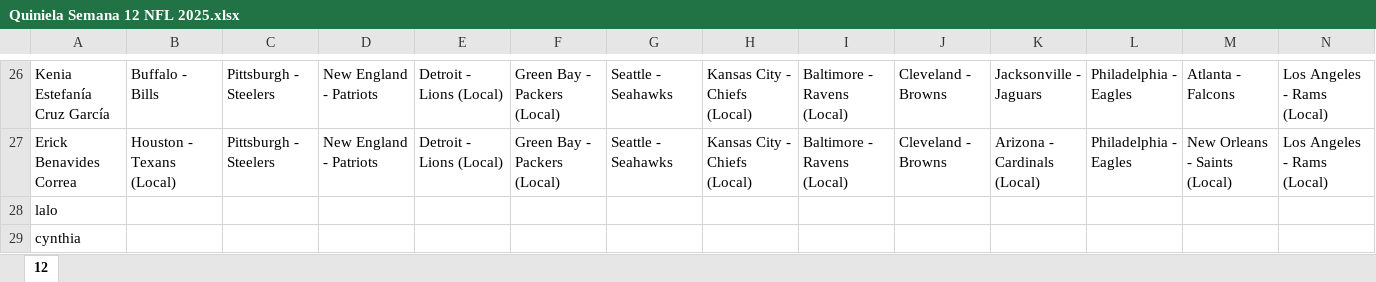
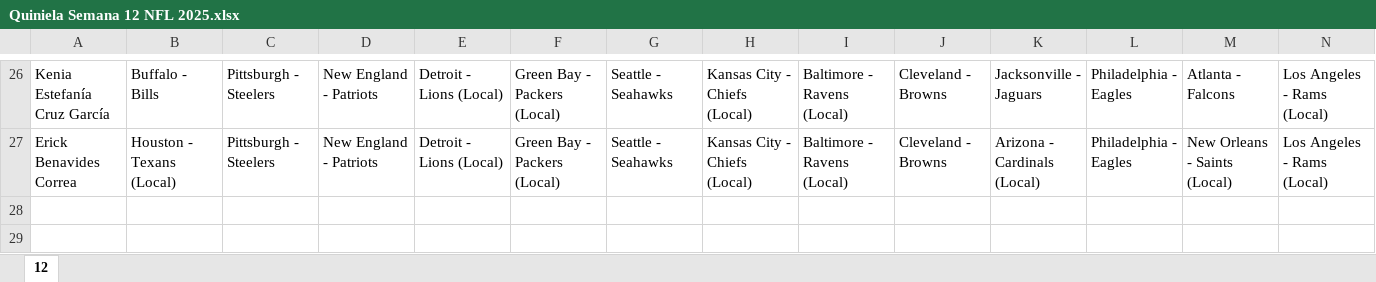
Before and after one commit to gaas-citlali/2025, an Excel workbook: Quiniela Semana 12 NFL 2025.xlsx, sheet 12, drawn as a sheet; only a part is shown, gaps mark what is left out; values as stored, in another font and other column widths than the file's, no cell formats; rows hold the shown columns only; the diff names each change by its address in the sheet, - before the commit and + after, or states it on an @@ line.

```diff
--- a/Quiniela Semana 12 NFL 2025.xlsx (sheet 12)
+++ b/Quiniela Semana 12 NFL 2025.xlsx (sheet 12)
-row 28: lalo
-row 29: cynthia
```
Also changed, not shown: cell formats, NFL Quinela 2025.xlsx, 5 other files.
